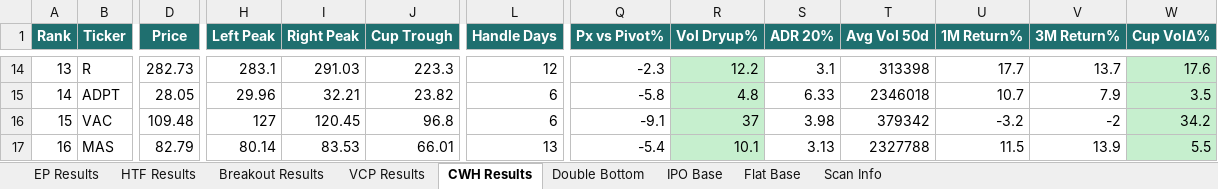
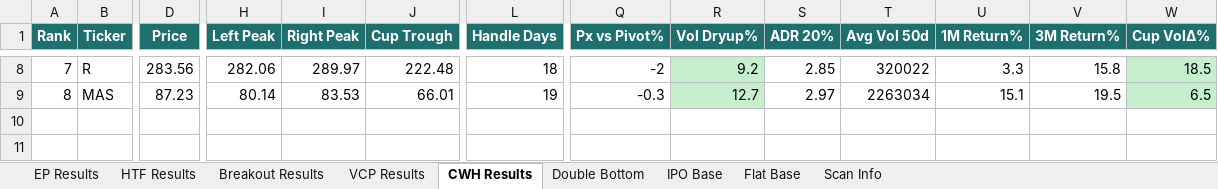
Before and after one commit to oscarwwcckk-cloud/stock-scan-dashboard, an Excel workbook: data/kq_scan_results.xlsx, sheet CWH Results, drawn as a sheet; only a part is shown, gaps mark what is left out; values as stored, in another font and other column widths than the file's, no borders; removed rows and columns are numbered as before the commit, all else as after; rows hold the shown columns only; the diff covers the shown part only; the diff names each change by its address in the sheet, - before the commit and + after, or states it on an @@ line.

```diff
--- a/data/kq_scan_results.xlsx (sheet CWH Results)
+++ b/data/kq_scan_results.xlsx (sheet CWH Results)
@@ column A (Rank) renumbered from row 6 down @@
-D8 (Price): 282.73
+D8 (Price): 283.56
-H8 (Left Peak): 283.1
+H8 (Left Peak): 282.06
-I8 (Right Peak): 291.03
+I8 (Right Peak): 289.97
-J8 (Cup Trough): 223.3
+J8 (Cup Trough): 222.48
-L8 (Handle Days): 12
+L8 (Handle Days): 18
-Q8 (Px vs Pivot%): -2.3
+Q8 (Px vs Pivot%): -2
-R8 (Vol Dryup%): 12.2
+R8 (Vol Dryup%): 9.2
-S8 (ADR 20%): 3.1
+S8 (ADR 20%): 2.85
-T8 (Avg Vol 50d): 313398
+T8 (Avg Vol 50d): 320022
-U8 (1M Return%): 17.7
+U8 (1M Return%): 3.3
-V8 (3M Return%): 13.7
+V8 (3M Return%): 15.8
-W8 (Cup VolΔ%): 17.6
+W8 (Cup VolΔ%): 18.5
-row 15: 14 | ADPT | 28.05 | 29.96 | 32.21 | 23.82 | 6 | -5.8 | 4.8 | 6.33 | 2346018 | 10.7 | 7.9 | 3.5
-row 16: 15 | VAC | 109.48 | 127 | 120.45 | 96.8 | 6 | -9.1 | 37 | 3.98 | 379342 | -3.2 | -2 | 34.2
-D9 (Price): 82.79
+D9 (Price): 87.23
-L9 (Handle Days): 13
+L9 (Handle Days): 19
-Q9 (Px vs Pivot%): -5.4
+Q9 (Px vs Pivot%): -0.3
-R9 (Vol Dryup%): 10.1
+R9 (Vol Dryup%): 12.7
-S9 (ADR 20%): 3.13
+S9 (ADR 20%): 2.97
-T9 (Avg Vol 50d): 2327788
+T9 (Avg Vol 50d): 2263034
-U9 (1M Return%): 11.5
+U9 (1M Return%): 15.1
-V9 (3M Return%): 13.9
+V9 (3M Return%): 19.5
-W9 (Cup VolΔ%): 5.5
+W9 (Cup VolΔ%): 6.5
```
Also changed, not shown: 4 added rows, 10 removed rows and 47 edited cells elsewhere in this sheet, sheet Breakout Results, sheet VCP Results, sheet Double Bottom, sheet EP Results, sheet HTF Results, sheet IPO Base, 2 more sheets, 2 other files.
